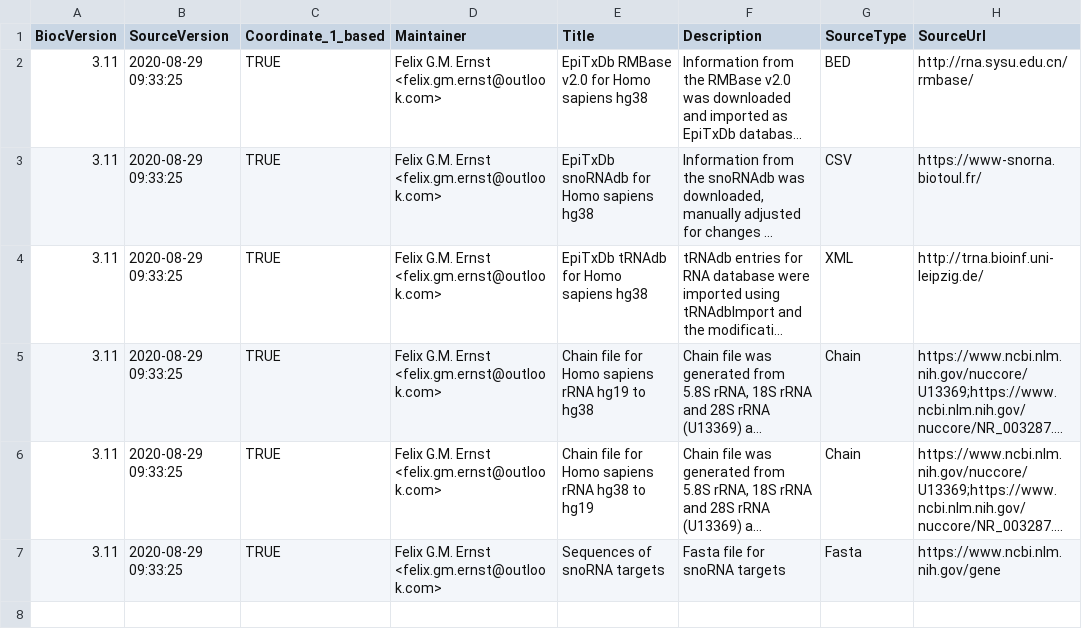
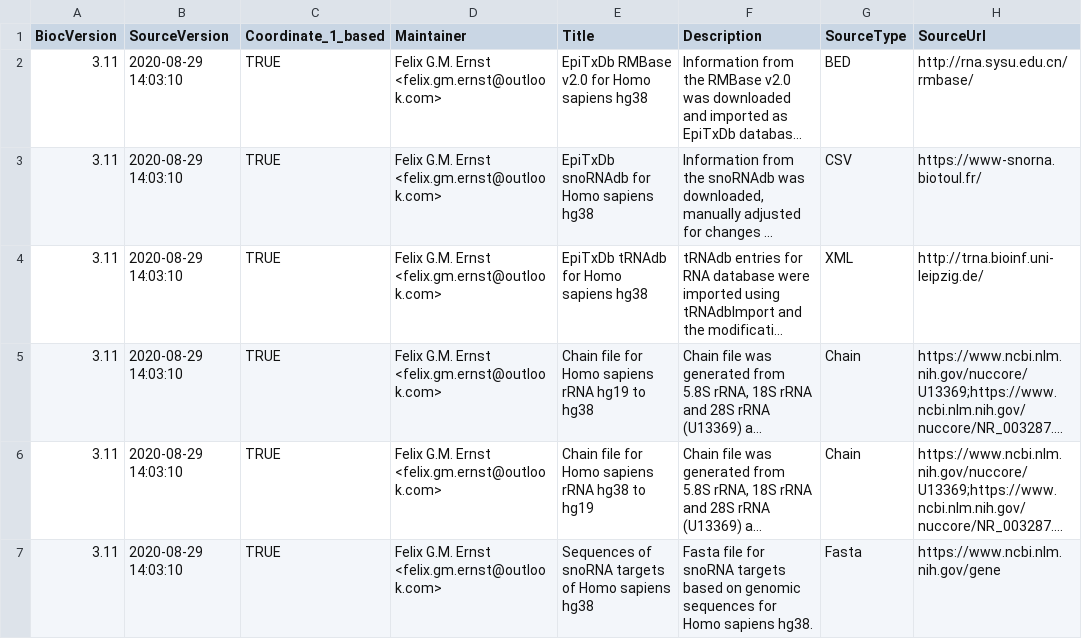
Before and after one commit to FelixErnst/EpiTxDb.Hs.hg38, a CSV file: inst/extdata/metadata.csv, drawn as a sheet; only a part is shown; long unchanged cells end in …; the diff names each change by its address in the sheet, - before the commit and + after, or states it on an @@ line.

Commit message:
tweaked skeleton for snoRNA target sequences accessor

```diff
--- a/inst/extdata/metadata.csv
+++ b/inst/extdata/metadata.csv
-B2:B7 (SourceVersion): 2020-08-29 09:33:25
+B2:B7 (SourceVersion): 2020-08-29 14:03:10
-E7 (Title): Sequences of snoRNA targets
+E7 (Title): Sequences of snoRNA targets of Homo sapiens hg38
-F7 (Description): …snoRNA targets
+F7 (Description): …snoRNA targets based on genomic sequences for Homo sapiens hg38.
```
Also changed, not shown: 5 other files.
